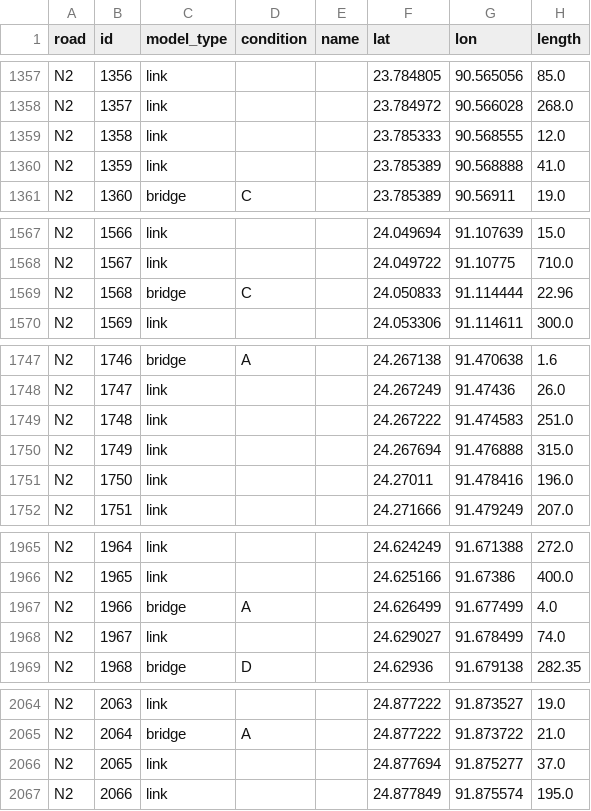
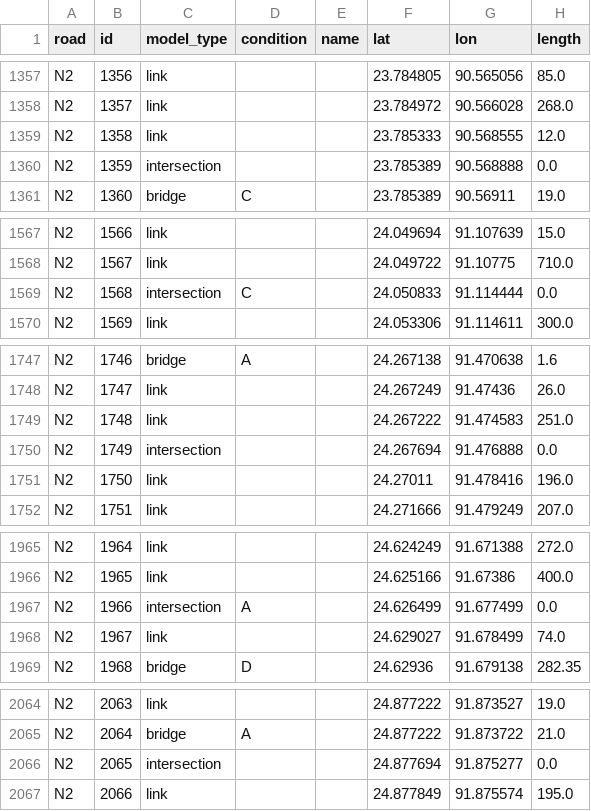
Before and after one commit to lukavicius/advsim, a CSV file: lab 3/EPA133a-G10-A3/EPA133a-G10-A3/data/preprocessing/processed_data.csv, drawn as a sheet; only a part is shown, gaps mark what is left out; the diff covers the shown part only.

```diff
--- a/lab 3/EPA133a-G10-A3/EPA133a-G10-A3/data/preprocessing/processed_data.csv
+++ b/lab 3/EPA133a-G10-A3/EPA133a-G10-A3/data/preprocessing/processed_data.csv
@@ -1359,3 +1359,3 @@ N2,1357,link,,,23.784972,90.566028,268.0
 N2,1358,link,,,23.785333,90.568555,12.0
-N2,1359,link,,,23.785389,90.568888,41.0
+N2,1359,intersection,,,23.785389,90.568888,0.0
 N2,1360,bridge,C,,23.785389,90.56911,19.0
@@ -1568,3 +1568,3 @@ N2,1566,link,,,24.049694,91.107639,15.0
 N2,1567,link,,,24.049722,91.10775,710.0
-N2,1568,bridge,C,,24.050833,91.114444,22.96
+N2,1568,intersection,C,,24.050833,91.114444,0.0
 N2,1569,link,,,24.053306,91.114611,300.0
@@ -1749,3 +1749,3 @@ N2,1747,link,,,24.267249,91.47436,26.0
 N2,1748,link,,,24.267222,91.474583,251.0
-N2,1749,link,,,24.267694,91.476888,315.0
+N2,1749,intersection,,,24.267694,91.476888,0.0
 N2,1750,link,,,24.27011,91.478416,196.0
@@ -1966,3 +1966,3 @@ N2,1964,link,,,24.624249,91.671388,272.0
 N2,1965,link,,,24.625166,91.67386,400.0
-N2,1966,bridge,A,,24.626499,91.677499,4.0
+N2,1966,intersection,A,,24.626499,91.677499,0.0
 N2,1967,link,,,24.629027,91.678499,74.0
@@ -2065,3 +2065,3 @@ N2,2063,link,,,24.877222,91.873527,19.0
 N2,2064,bridge,A,,24.877222,91.873722,21.0
-N2,2065,link,,,24.877694,91.875277,37.0
+N2,2065,intersection,,,24.877694,91.875277,0.0
 N2,2066,link,,,24.877849,91.875574,195.0
```
Also changed, not shown: 12 added rows, 12 removed rows and 24 edited cells elsewhere in this file, lab 3/EPA133a-G10-A3/EPA133a-G10-A3/model/experiment/scenario0_A3.csv, lab 3/EPA133a-G10-A3/EPA133a-G10-A3/model/experiment/scenario1_A3.csv, 13 other files.
